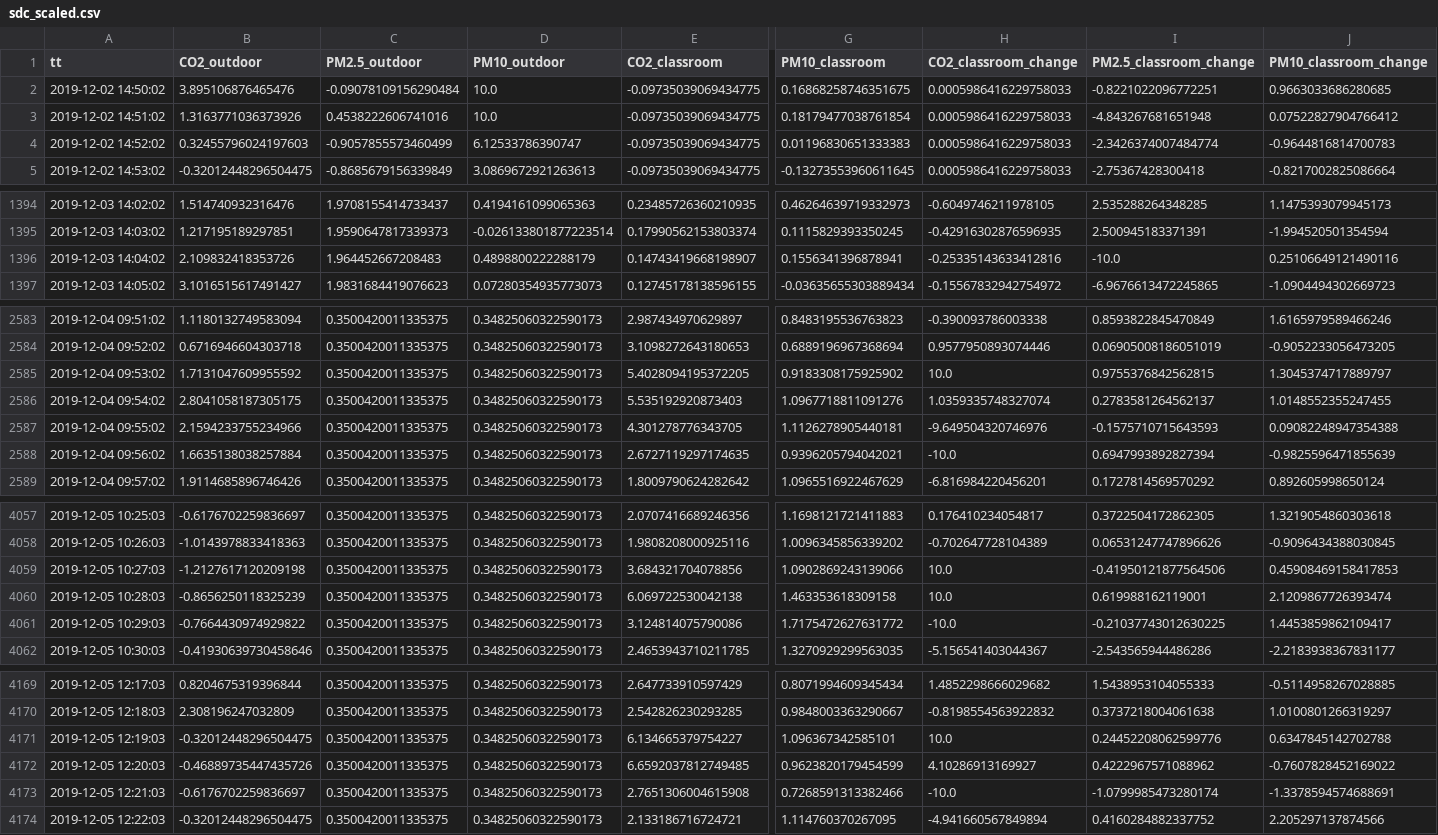
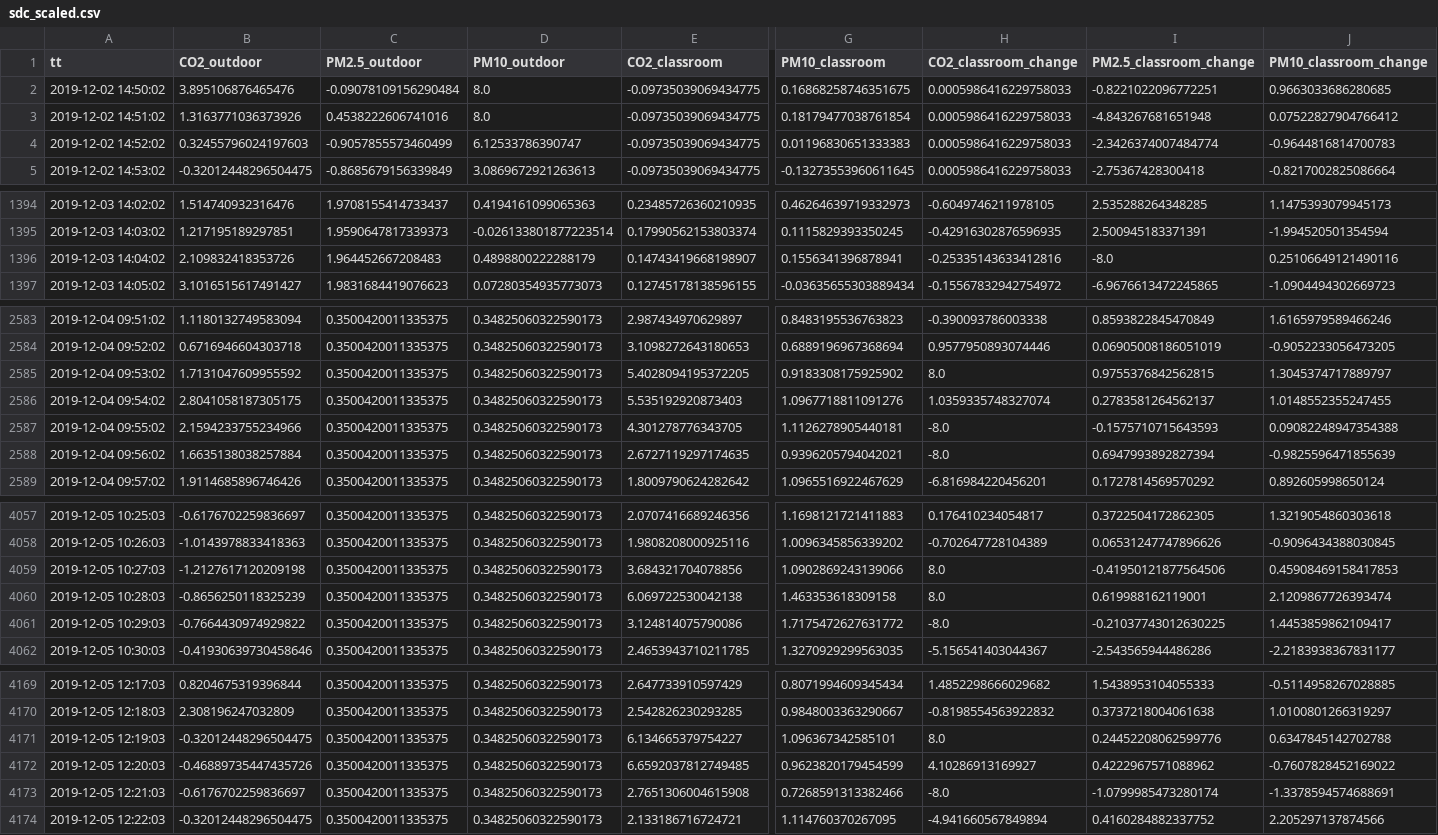
Before and after one commit to hanyeob/fine_dust, a CSV file: nsc_based/scaled_data/sdc_scaled.csv, drawn as a sheet; only a part is shown, gaps mark what is left out; the diff covers the shown part only; the diff names each change by its address in the sheet, - before the commit and + after, or states it on an @@ line.

```diff
--- a/nsc_based/scaled_data/sdc_scaled.csv
+++ b/nsc_based/scaled_data/sdc_scaled.csv
-D2:D3 (PM10_outdoor): 10.0
+D2:D3 (PM10_outdoor): 8.0
-I1396 (PM2.5_classroom_change): -10.0
+I1396 (PM2.5_classroom_change): -8.0
-H2585 (CO2_classroom_change): 10.0
+H2585 (CO2_classroom_change): 8.0
-H2587 (CO2_classroom_change): -9.649504320746976
+H2587 (CO2_classroom_change): -8.0
-H2588 (CO2_classroom_change): -10.0
+H2588 (CO2_classroom_change): -8.0
-H4059:H4060 (CO2_classroom_change): 10.0
+H4059:H4060 (CO2_classroom_change): 8.0
-H4061 (CO2_classroom_change): -10.0
+H4061 (CO2_classroom_change): -8.0
-H4171 (CO2_classroom_change): 10.0
+H4171 (CO2_classroom_change): 8.0
-H4173 (CO2_classroom_change): -10.0
+H4173 (CO2_classroom_change): -8.0
```
Also changed, not shown: 14 edited cells elsewhere in this file, nsc_based/scaled_data/sic_scaled.csv, 4 other files.
